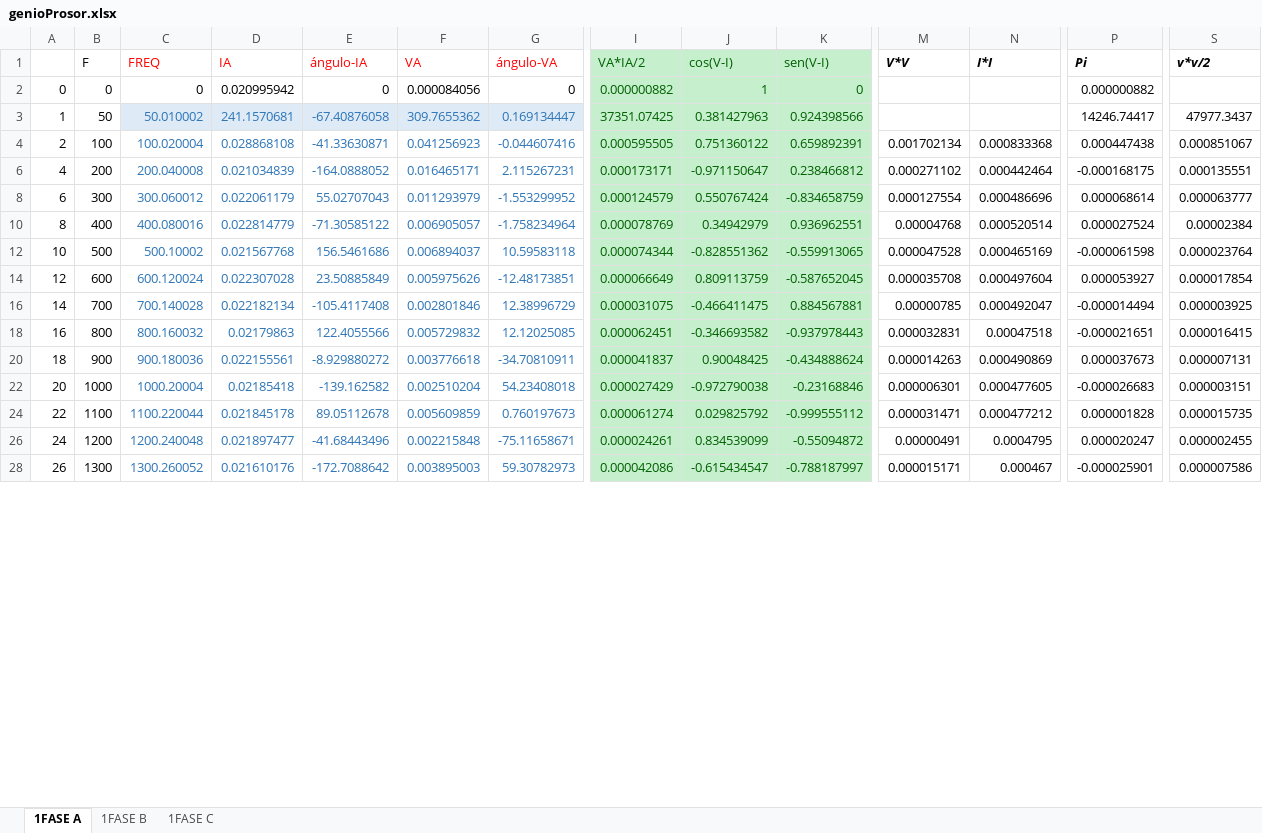
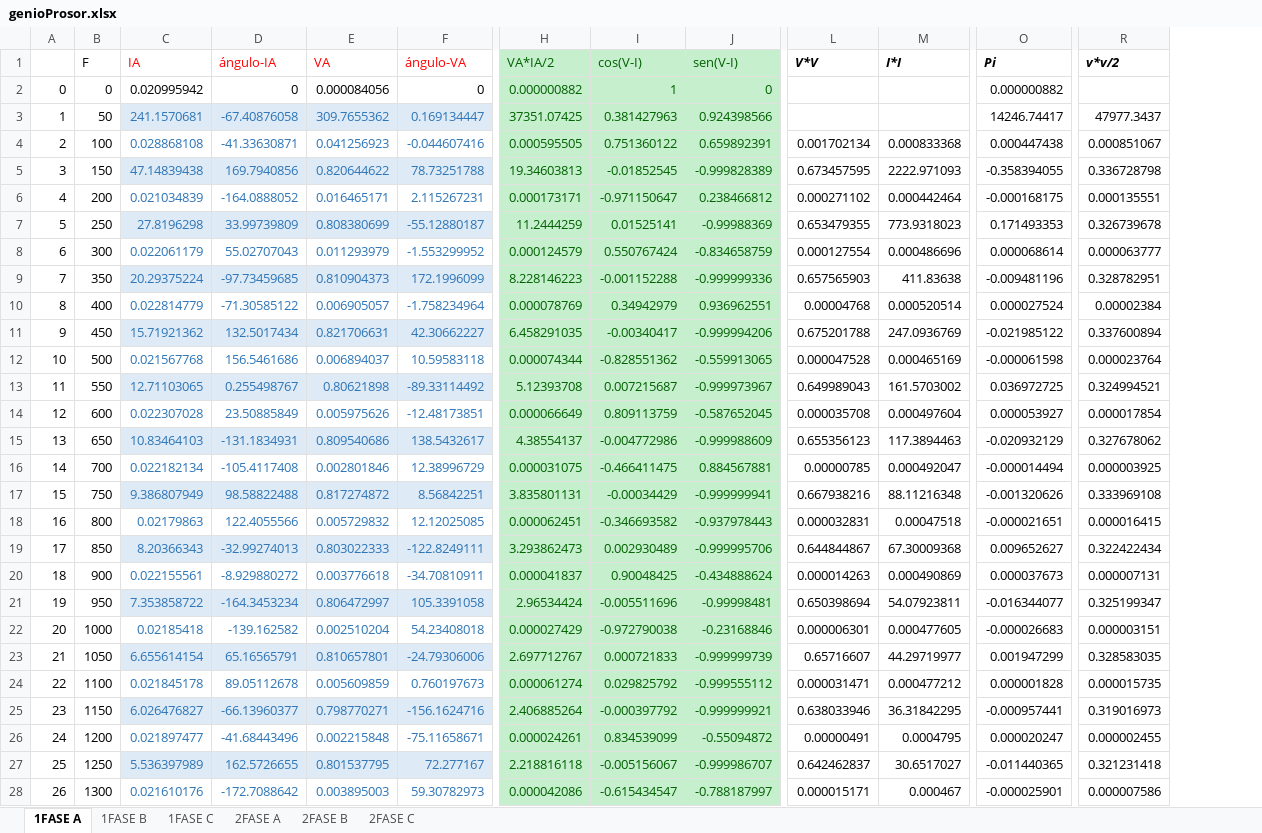
Before and after one commit to cisternashdiego/Armonicos, an Excel workbook: T1/genioProsor.xlsx, sheet 1FASE A, drawn as a sheet; only a part is shown, gaps mark what is left out; values as stored, in another font and other column widths than the file's, no borders; table styles not drawn; removed rows and columns are numbered as before the commit, all else as after; rows hold the shown columns only; the diff covers the shown part only; the diff names each change by its address in the sheet, - before the commit and + after, or states it on an @@ line.

```diff
--- a/T1/genioProsor.xlsx (sheet 1FASE A)
+++ b/T1/genioProsor.xlsx (sheet 1FASE A)
+sheet tab: 2FASE A
+sheet tab: 2FASE B
+sheet tab: 2FASE C
-column C (FREQ), rows 2-28: 0 | 50.010002 | 100.020004 | 200.040008 | 300.060012 | 400.080016 | 500.10002 | 600.120024 | 700.140028 | 800.160032 | 900.180036 | 1000.20004 | 1100.220044 | 1200.240048 | 1300.260052
+row 5: 3 | 150 | 47.14839438 | 169.7940856 | 0.820644622 | 78.73251788 | 19.34603813 | -0.01852545 | -0.999828389 | 0.673457595 | 2222.971093 | -0.358394055 | 0.336728798
+row 7: 5 | 250 | 27.8196298 | 33.99739809 | 0.808380699 | -55.12880187 | 11.2444259 | 0.01525141 | -0.99988369 | 0.653479355 | 773.9318023 | 0.171493353 | 0.326739678
+row 9: 7 | 350 | 20.29375224 | -97.73459685 | 0.810904373 | 172.1996099 | 8.228146223 | -0.001152288 | -0.999999336 | 0.657565903 | 411.83638 | -0.009481196 | 0.328782951
+row 11: 9 | 450 | 15.71921362 | 132.5017434 | 0.821706631 | 42.30662227 | 6.458291035 | -0.00340417 | -0.999994206 | 0.675201788 | 247.0936769 | -0.021985122 | 0.337600894
+row 13: 11 | 550 | 12.71103065 | 0.255498767 | 0.80621898 | -89.33114492 | 5.12393708 | 0.007215687 | -0.999973967 | 0.649989043 | 161.5703002 | 0.036972725 | 0.324994521
+row 15: 13 | 650 | 10.83464103 | -131.1834931 | 0.809540686 | 138.5432617 | 4.38554137 | -0.004772986 | -0.999988609 | 0.655356123 | 117.3894463 | -0.020932129 | 0.327678062
+row 17: 15 | 750 | 9.386807949 | 98.58822488 | 0.817274872 | 8.56842251 | 3.835801131 | -0.00034429 | -0.999999941 | 0.667938216 | 88.11216348 | -0.001320626 | 0.333969108
+row 19: 17 | 850 | 8.20366343 | -32.99274013 | 0.803022333 | -122.8249111 | 3.293862473 | 0.002930489 | -0.999995706 | 0.644844867 | 67.30009368 | 0.009652627 | 0.322422434
+row 21: 19 | 950 | 7.353858722 | -164.3453234 | 0.806472997 | 105.3391058 | 2.96534424 | -0.005511696 | -0.99998481 | 0.650398694 | 54.07923811 | -0.016344077 | 0.325199347
+row 23: 21 | 1050 | 6.655614154 | 65.16565791 | 0.810657801 | -24.79306006 | 2.697712767 | 0.000721833 | -0.999999739 | 0.65716607 | 44.29719977 | 0.001947299 | 0.328583035
+row 25: 23 | 1150 | 6.026476827 | -66.13960377 | 0.798770271 | -156.1624716 | 2.406885264 | -0.000397792 | -0.999999921 | 0.638033946 | 36.31842295 | -0.000957441 | 0.319016973
+row 27: 25 | 1250 | 5.536397989 | 162.5726655 | 0.801537795 | 72.277167 | 2.218816118 | -0.005156067 | -0.999986707 | 0.642462837 | 30.6517027 | -0.011440365 | 0.321231418
```
Also changed, not shown: 12 added rows and 1 hidden or unhidden row elsewhere in this sheet, sheet 1FASE C, sheet 1FASE B, formulas that keep their value, hidden cells, 14 other files.
